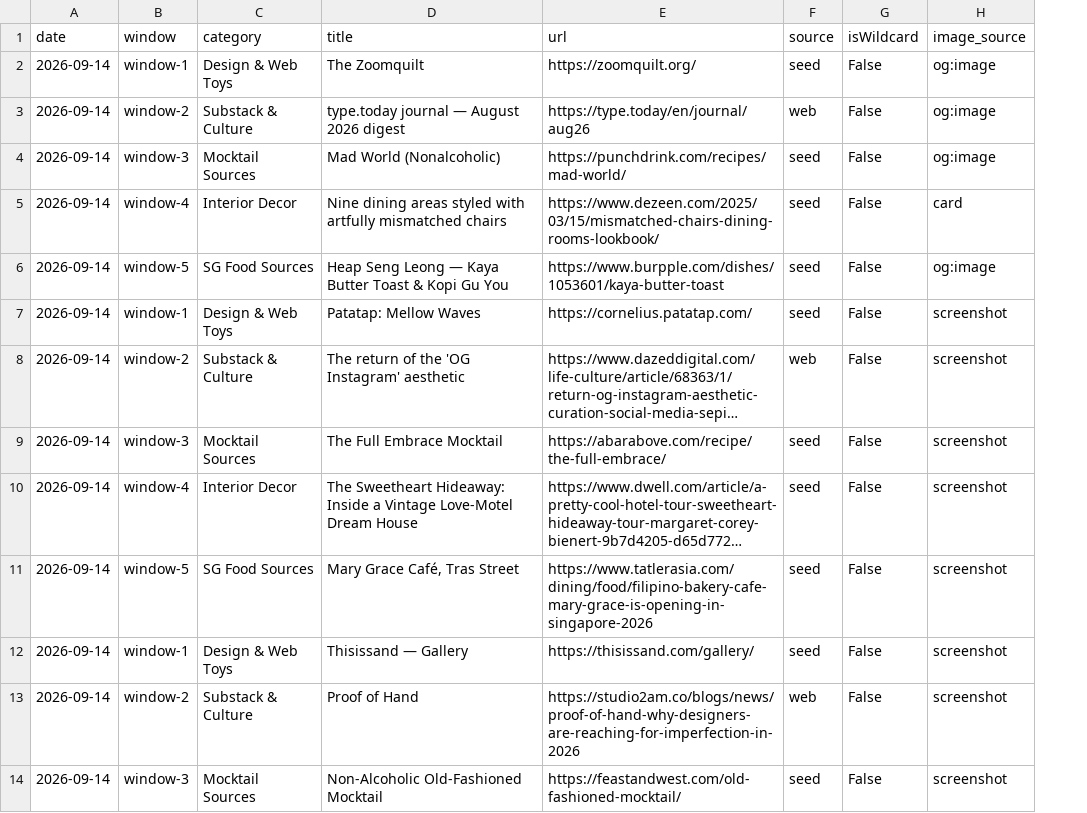
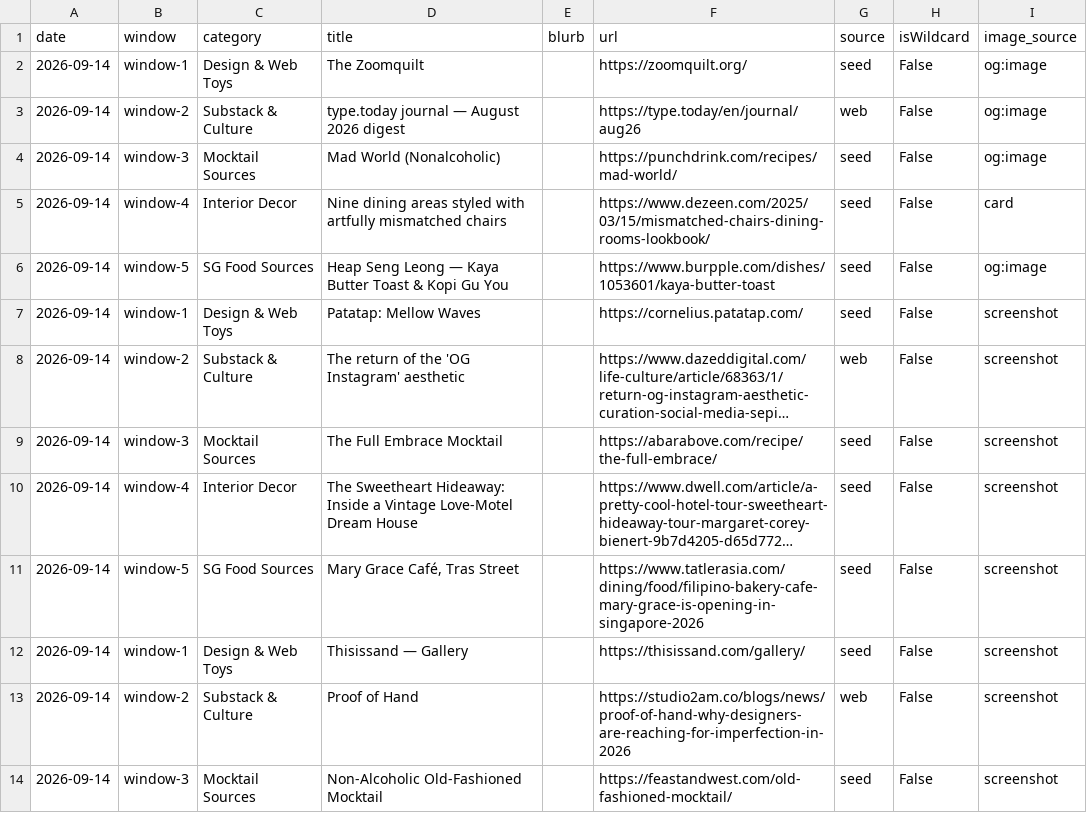
Before and after one commit to neeshasahl-cpu/mellies-corner, a CSV file: history.csv, drawn as a sheet; only a part is shown; long unchanged cells end in …; the diff names each change by its address in the sheet, - before the commit and + after, or states it on an @@ line.

```diff
--- a/history.csv
+++ b/history.csv
+column E (blurb), empty
```
Also changed, not shown: 3 other files.
